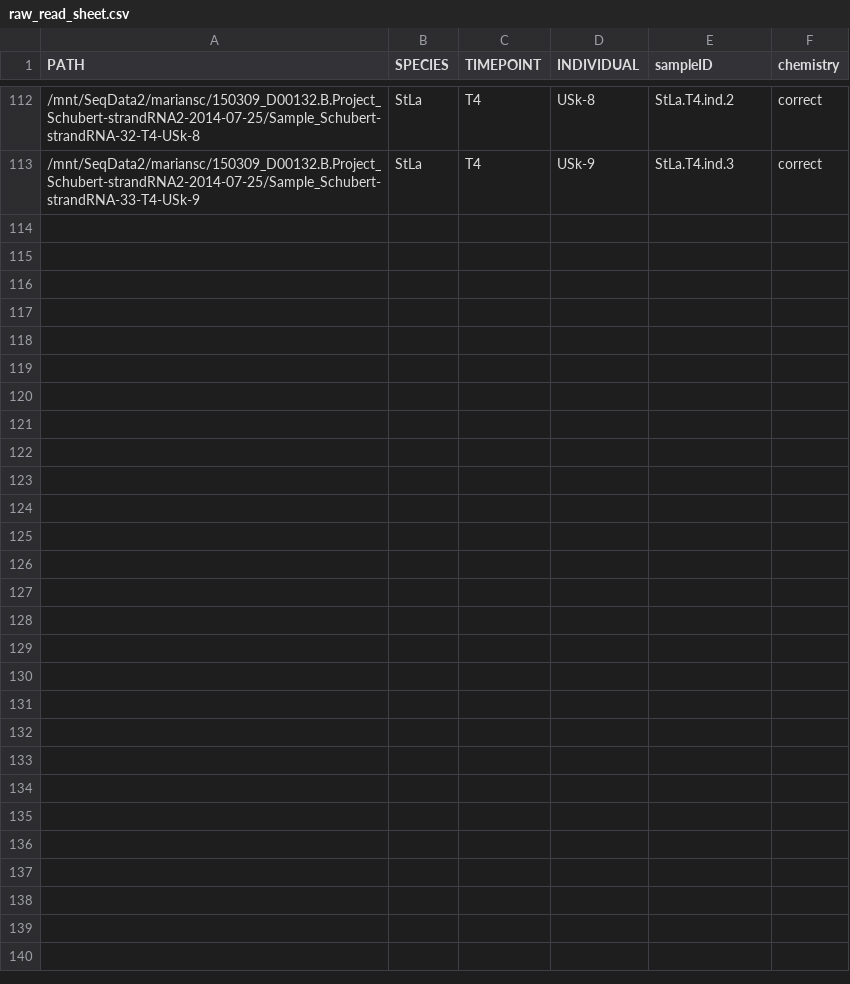
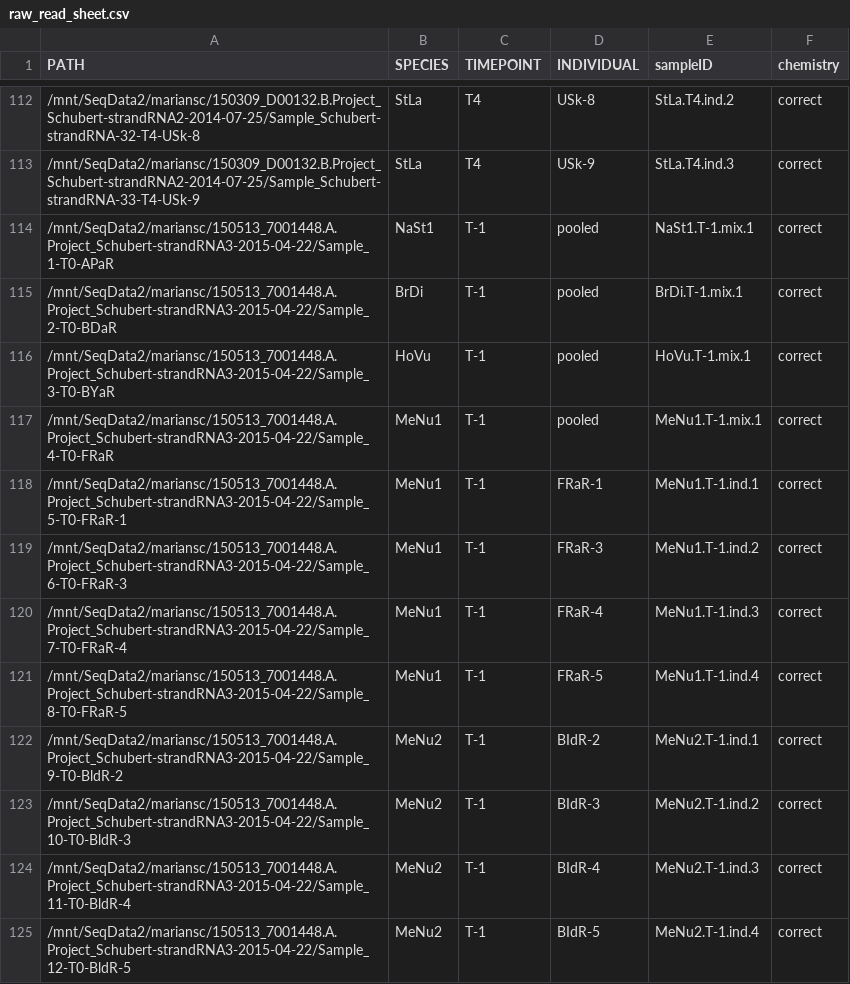
Before and after one commit to larsgr/GRewdPipeline, a CSV file: indata/raw_read_sheet.csv, drawn as a sheet; only a part is shown, gaps mark what is left out; the diff names each change by its address in the sheet, - before the commit and + after, or states it on an @@ line.

Commit message:
adding Path for T-1 samples

```diff
--- a/indata/raw_read_sheet.csv
+++ b/indata/raw_read_sheet.csv
+row 114: /mnt/SeqData2/mariansc/150513_7001448.A.Project_Schubert-strandRNA3-2015-04-22/Sample_1-T0-APaR | NaSt1 | T-1 | pooled | NaSt1.T-1.mix.1 | correct
+row 115: /mnt/SeqData2/mariansc/150513_7001448.A.Project_Schubert-strandRNA3-2015-04-22/Sample_2-T0-BDaR | BrDi | T-1 | pooled | BrDi.T-1.mix.1 | correct
+row 116: /mnt/SeqData2/mariansc/150513_7001448.A.Project_Schubert-strandRNA3-2015-04-22/Sample_3-T0-BYaR | HoVu | T-1 | pooled | HoVu.T-1.mix.1 | correct
+row 117: /mnt/SeqData2/mariansc/150513_7001448.A.Project_Schubert-strandRNA3-2015-04-22/Sample_4-T0-FRaR | MeNu1 | T-1 | pooled | MeNu1.T-1.mix.1 | correct
+row 118: /mnt/SeqData2/mariansc/150513_7001448.A.Project_Schubert-strandRNA3-2015-04-22/Sample_5-T0-FRaR-1 | MeNu1 | T-1 | FRaR-1 | MeNu1.T-1.ind.1 | correct
+row 119: /mnt/SeqData2/mariansc/150513_7001448.A.Project_Schubert-strandRNA3-2015-04-22/Sample_6-T0-FRaR-3 | MeNu1 | T-1 | FRaR-3 | MeNu1.T-1.ind.2 | correct
+row 120: /mnt/SeqData2/mariansc/150513_7001448.A.Project_Schubert-strandRNA3-2015-04-22/Sample_7-T0-FRaR-4 | MeNu1 | T-1 | FRaR-4 | MeNu1.T-1.ind.3 | correct
+row 121: /mnt/SeqData2/mariansc/150513_7001448.A.Project_Schubert-strandRNA3-2015-04-22/Sample_8-T0-FRaR-5 | MeNu1 | T-1 | FRaR-5 | MeNu1.T-1.ind.4 | correct
+row 122: /mnt/SeqData2/mariansc/150513_7001448.A.Project_Schubert-strandRNA3-2015-04-22/Sample_9-T0-BldR-2 | MeNu2 | T-1 | BIdR-2 | MeNu2.T-1.ind.1 | correct
+row 123: /mnt/SeqData2/mariansc/150513_7001448.A.Project_Schubert-strandRNA3-2015-04-22/Sample_10-T0-BldR-3 | MeNu2 | T-1 | BIdR-3 | MeNu2.T-1.ind.2 | correct
+row 124: /mnt/SeqData2/mariansc/150513_7001448.A.Project_Schubert-strandRNA3-2015-04-22/Sample_11-T0-BldR-4 | MeNu2 | T-1 | BIdR-4 | MeNu2.T-1.ind.3 | correct
+row 125: /mnt/SeqData2/mariansc/150513_7001448.A.Project_Schubert-strandRNA3-2015-04-22/Sample_12-T0-BldR-5 | MeNu2 | T-1 | BIdR-5 | MeNu2.T-1.ind.4 | correct
```
